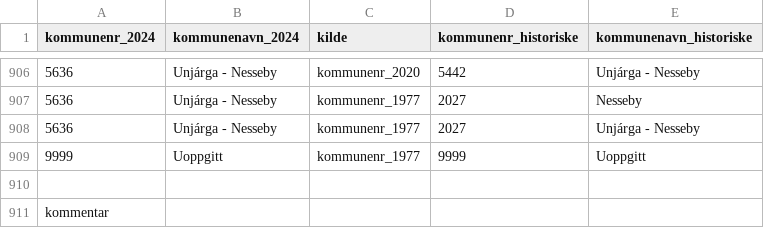
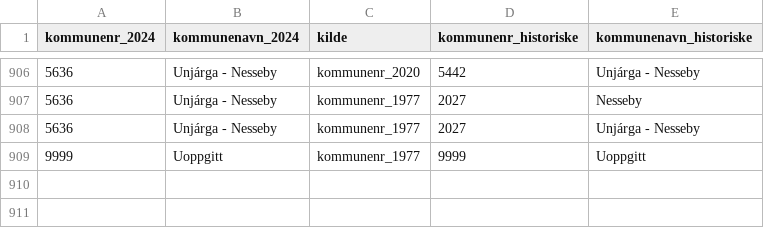
Before and after one commit to AnalyseABO/dimensjoner, a CSV file: regioner/kommunekorrespondanser_1977-2024.csv, drawn as a sheet; only a part is shown, gaps mark what is left out; the diff names each change by its address in the sheet, - before the commit and + after, or states it on an @@ line.

Commit message:
Update kommunekorrespondanser_1977-2024.csv

```diff
--- a/regioner/kommunekorrespondanser_1977-2024.csv
+++ b/regioner/kommunekorrespondanser_1977-2024.csv
-row 910: (empty)
-row 911: kommentar
```
